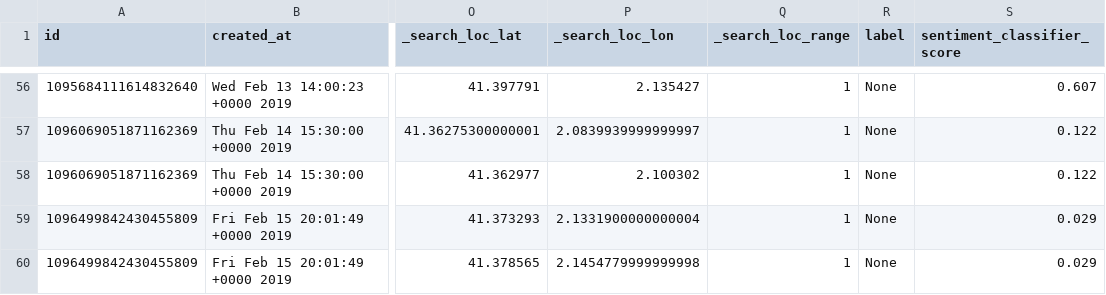
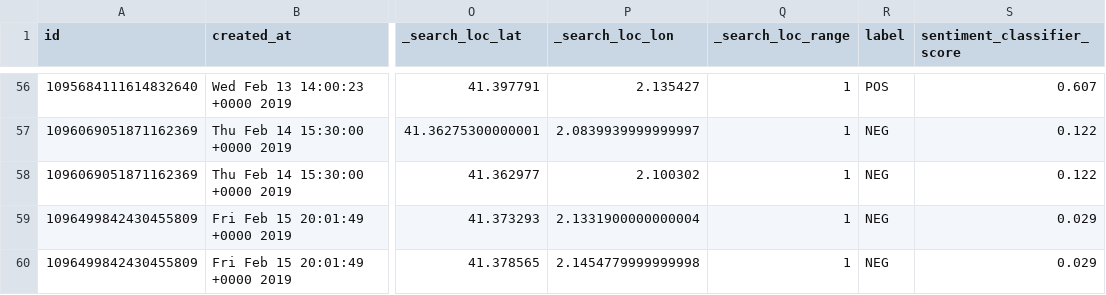
Before and after one commit to jstarsk/tweet-mact, a CSV file: db/fetched_tweets_by_#metrobcn.csv, drawn as a sheet; only a part is shown, gaps mark what is left out; the diff covers the shown part only; the diff names each change by its address in the sheet, - before the commit and + after, or states it on an @@ line.

```diff
--- a/db/fetched_tweets_by_#metrobcn.csv
+++ b/db/fetched_tweets_by_#metrobcn.csv
-R56 (label): None
+R56 (label): POS
-R57:R60 (label): None
+R57:R60 (label): NEG
```
Also changed, not shown: 54 edited cells elsewhere in this file, db/fetched_tweets_by_#busbcn.csv, db/fetched_tweets_by_@TMBinfo.csv, 10 other files.
